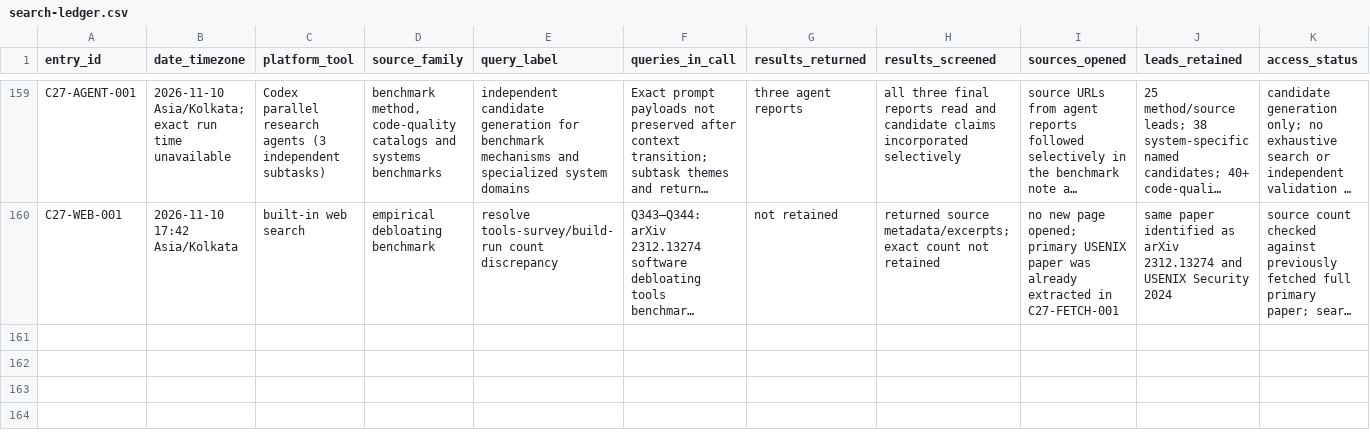
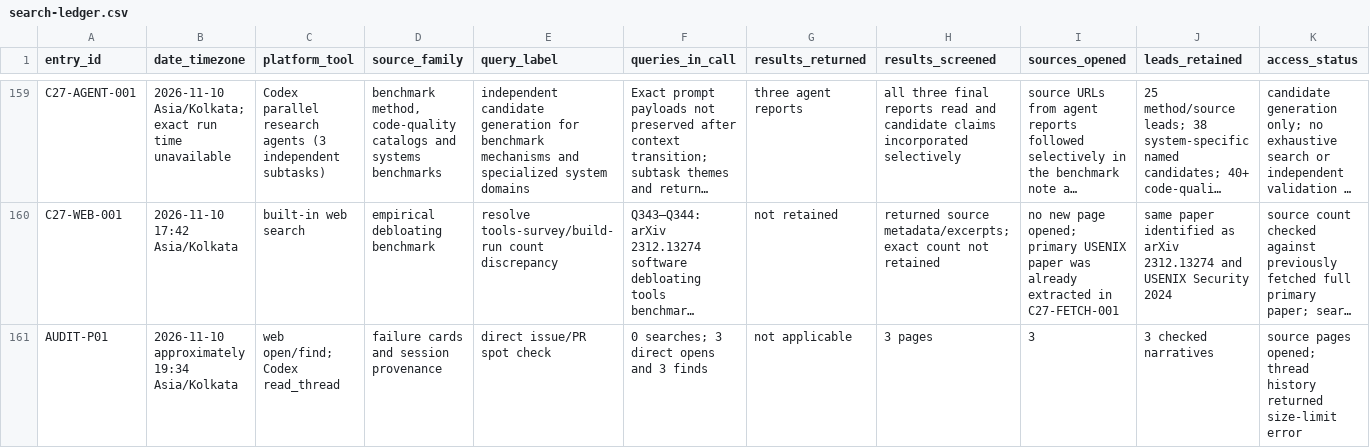
Before and after one commit to harshgounder/repo-quality-framework, a CSV file: research/search-ledger.csv, drawn as a sheet; only a part is shown, gaps mark what is left out; long unchanged cells end in …; rows hold the shown columns only; the diff names each change by its address in the sheet, - before the commit and + after, or states it on an @@ line.

Commit message:
Document research audit and recovery checkpoints

```diff
--- a/research/search-ledger.csv
+++ b/research/search-ledger.csv
+row 161: AUDIT-P01 | 2026-11-10 approximately 19:34 Asia/Kolkata | web open/find; Codex read_thread | failure cards and session provenance | direct issue/PR spot check | 0 searches; 3 direct opens and 3 finds | not applicable | 3 pages | 3 | 3 checked narratives | source pages opened; thread history returned size-limit error
```
Also changed, not shown: 4 other files.
